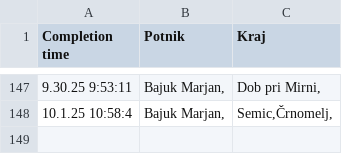
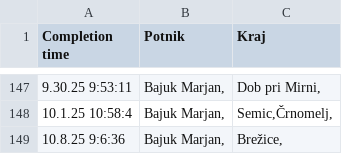
Before and after one commit to SRP-B/dat-nm, a CSV file: active.csv, drawn as a sheet; only a part is shown, gaps mark what is left out.

Commit message:
Appv12

```diff
--- a/active.csv
+++ b/active.csv
@@ -148 +148,2 @@
 10.1.25 10:58:4;"Bajuk Marjan,";"Semic,Črnomelj,"
+10.8.25 9:6:36;"Bajuk Marjan,";"Brežice,"
```
